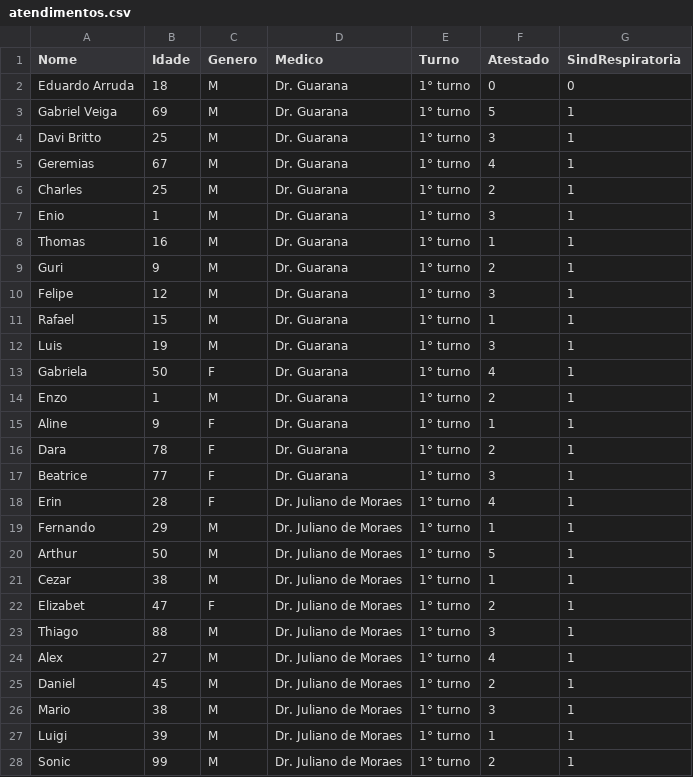
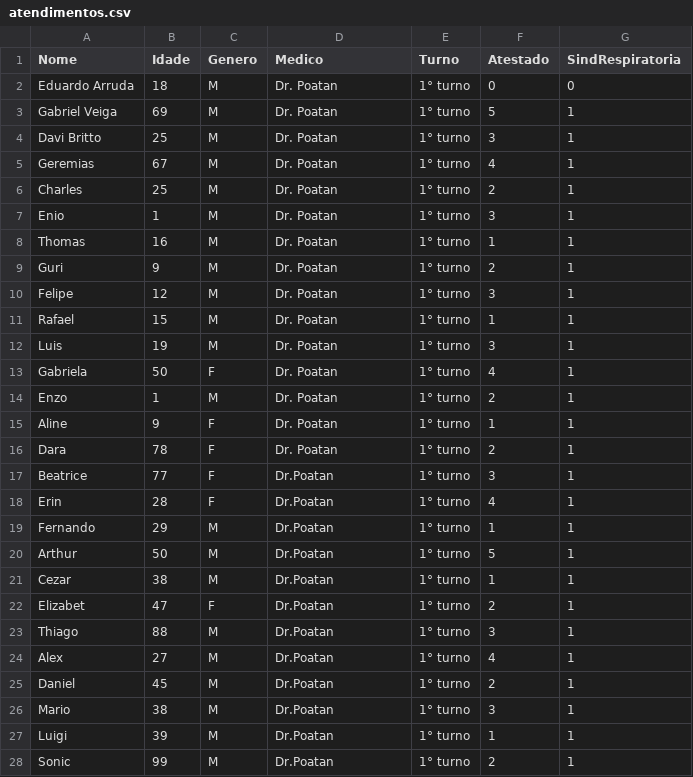
Before and after one commit to KrisLoy/PAM.bs, a CSV file: atendimentos.csv, drawn as a sheet; only a part is shown; the diff covers the shown part only.

Commit message:
Add files via upload

```diff
--- a/atendimentos.csv
+++ b/atendimentos.csv
@@ -1,28 +1,28 @@
 Nome;Idade ;Genero;Medico;Turno;Atestado;SindRespiratoria
-Eduardo Arruda;18;M;Dr. Guarana;1° turno;0;0
-Gabriel Veiga;69;M;Dr. Guarana;1° turno;5;1
-Davi Britto;25;M;Dr. Guarana;1° turno;3;1
-Geremias;67;M;Dr. Guarana;1° turno;4;1
-Charles;25;M;Dr. Guarana;1° turno;2;1
-Enio;1;M;Dr. Guarana;1° turno;3;1
-Thomas;16;M;Dr. Guarana;1° turno;1;1
-Guri;9;M;Dr. Guarana;1° turno;2;1
-Felipe;12;M;Dr. Guarana;1° turno;3;1
-Rafael;15;M;Dr. Guarana;1° turno;1;1
-Luis;19;M;Dr. Guarana;1° turno;3;1
-Gabriela;50;F;Dr. Guarana;1° turno;4;1
-Enzo;1;M;Dr. Guarana;1° turno;2;1
-Aline;9;F;Dr. Guarana;1° turno;1;1
-Dara;78;F;Dr. Guarana;1° turno;2;1
-Beatrice;77;F;Dr. Guarana;1° turno;3;1
-Erin;28;F;Dr. Juliano de Moraes;1° turno;4;1
-Fernando;29;M;Dr. Juliano de Moraes;1° turno;1;1
-Arthur;50;M;Dr. Juliano de Moraes;1° turno;5;1
-Cezar;38;M;Dr. Juliano de Moraes;1° turno;1;1
-Elizabet;47;F;Dr. Juliano de Moraes;1° turno;2;1
-Thiago;88;M;Dr. Juliano de Moraes;1° turno;3;1
-Alex;27;M;Dr. Juliano de Moraes;1° turno;4;1
-Daniel;45;M;Dr. Juliano de Moraes;1° turno;2;1
-Mario;38;M;Dr. Juliano de Moraes;1° turno;3;1
-Luigi;39;M;Dr. Juliano de Moraes;1° turno;1;1
-Sonic;99;M;Dr. Juliano de Moraes;1° turno;2;1
+Eduardo Arruda;18;M;Dr. Poatan;1° turno;0;0
+Gabriel Veiga;69;M;Dr. Poatan;1° turno;5;1
+Davi Britto;25;M;Dr. Poatan;1° turno;3;1
+Geremias;67;M;Dr. Poatan;1° turno;4;1
+Charles;25;M;Dr. Poatan;1° turno;2;1
+Enio;1;M;Dr. Poatan;1° turno;3;1
+Thomas;16;M;Dr. Poatan;1° turno;1;1
+Guri;9;M;Dr. Poatan;1° turno;2;1
+Felipe;12;M;Dr. Poatan;1° turno;3;1
+Rafael;15;M;Dr. Poatan;1° turno;1;1
+Luis;19;M;Dr. Poatan;1° turno;3;1
+Gabriela;50;F;Dr. Poatan;1° turno;4;1
+Enzo;1;M;Dr. Poatan;1° turno;2;1
+Aline;9;F;Dr. Poatan;1° turno;1;1
+Dara;78;F;Dr. Poatan;1° turno;2;1
+Beatrice;77;F;Dr.Poatan;1° turno;3;1
+Erin;28;F;Dr.Poatan;1° turno;4;1
+Fernando;29;M;Dr.Poatan;1° turno;1;1
+Arthur;50;M;Dr.Poatan;1° turno;5;1
+Cezar;38;M;Dr.Poatan;1° turno;1;1
+Elizabet;47;F;Dr.Poatan;1° turno;2;1
+Thiago;88;M;Dr.Poatan;1° turno;3;1
+Alex;27;M;Dr.Poatan;1° turno;4;1
+Daniel;45;M;Dr.Poatan;1° turno;2;1
+Mario;38;M;Dr.Poatan;1° turno;3;1
+Luigi;39;M;Dr.Poatan;1° turno;1;1
+Sonic;99;M;Dr.Poatan;1° turno;2;1
```
Also changed, not shown: 124 edited cells elsewhere in this file.
